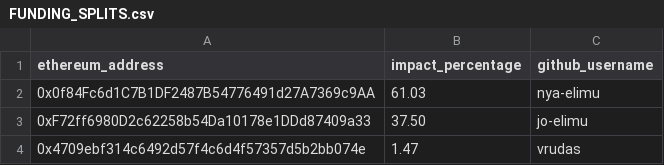
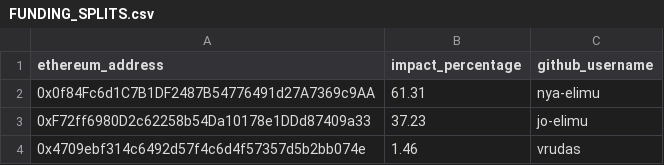
Before and after one commit to elimu-ai/web3-wiki, a CSV file: funding-splits-distribution/github_website/FUNDING_SPLITS.csv, drawn as a sheet.

Commit message:
chore(github-contributors): impact percentages, nightly build

```diff
--- a/funding-splits-distribution/github_website/FUNDING_SPLITS.csv
+++ b/funding-splits-distribution/github_website/FUNDING_SPLITS.csv
@@ -1,4 +1,4 @@
 ethereum_address,impact_percentage,github_username
-0x0f84Fc6d1C7B1DF2487B54776491d27A7369c9AA,61.03,nya-elimu
-0xF72ff6980D2c62258b54Da10178e1DDd87409a33,37.50,jo-elimu
-0x4709ebf314c6492d57f4c6d4f57357d5b2bb074e,1.47,vrudas
+0x0f84Fc6d1C7B1DF2487B54776491d27A7369c9AA,61.31,nya-elimu
+0xF72ff6980D2c62258b54Da10178e1DDd87409a33,37.23,jo-elimu
+0x4709ebf314c6492d57f4c6d4f57357d5b2bb074e,1.46,vrudas
```
